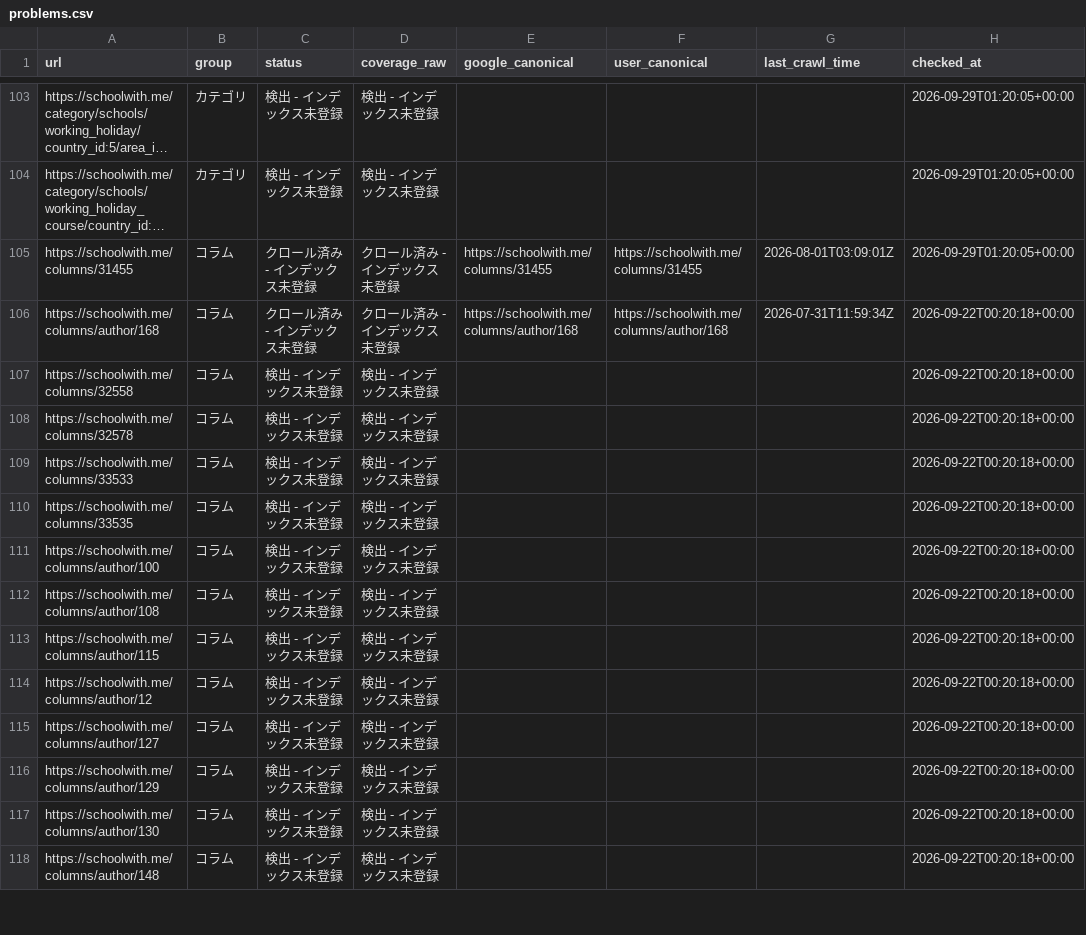
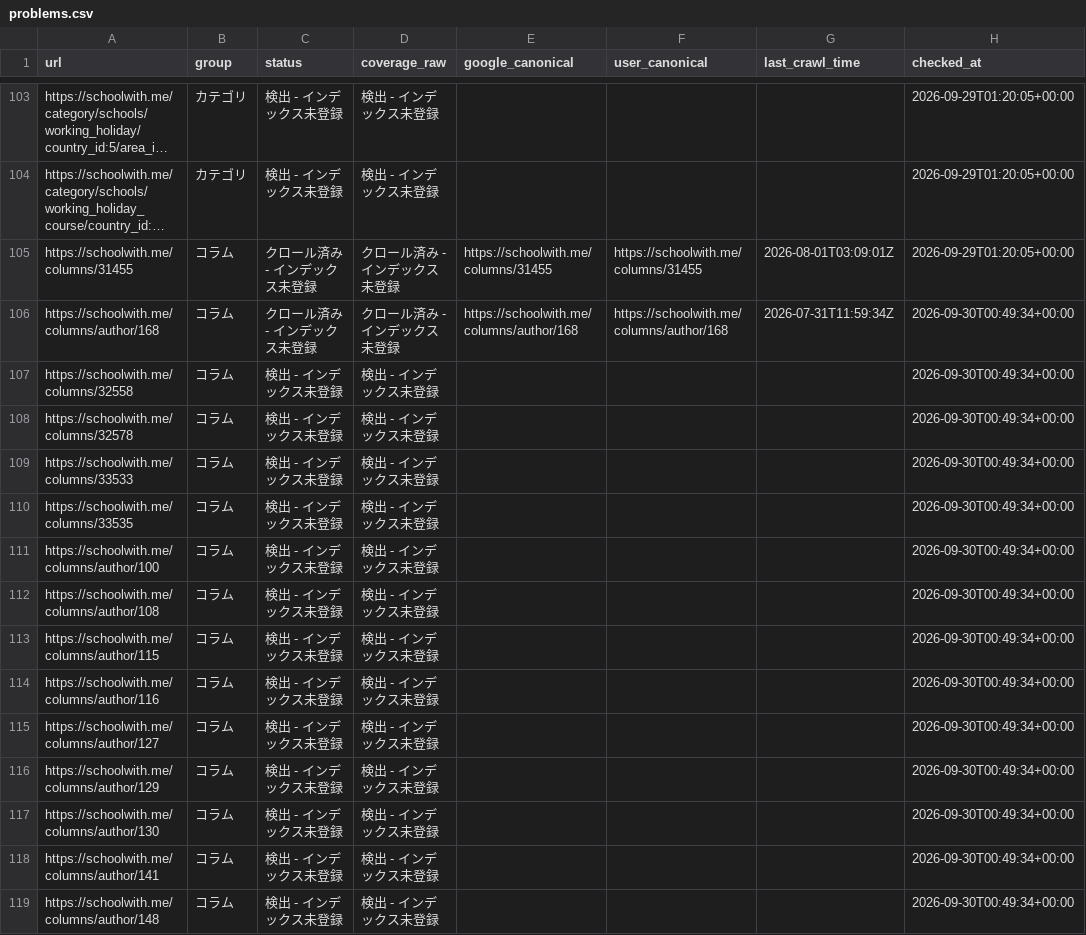
Before and after one commit to riku0704/sw-noindex-tracking, a CSV file: docs/index-status/problems.csv, drawn as a sheet; only a part is shown, gaps mark what is left out; long unchanged cells end in …; addresses are those after the commit; the diff covers the shown part only; the diff names each change by its address in the sheet, - before the commit and + after, or states it on an @@ line.

```diff
--- a/docs/index-status/problems.csv
+++ b/docs/index-status/problems.csv
-H106:H117 (checked_at): 2026-09-22T00:20:18+00:00
+H106:H117 (checked_at): 2026-09-30T00:49:34+00:00
-A114 (url): https://schoolwith.me/columns/author/12
+A114 (url): https://schoolwith.me/columns/author/116
+row 118: https://schoolwith.me/columns/author/141 | コラム | 検出 - インデックス未登録 | 検出 - インデックス未登録 |  |  |  | 2026-09-30T00:49:34+00:00
-H119 (checked_at): 2026-09-22T00:20:18+00:00
+H119 (checked_at): 2026-09-30T00:49:34+00:00
```
Also changed, not shown: 1 added row and 20 edited cells elsewhere in this file, docs/index-status/changes.csv, index_status/daily.csv, 5 other files.
